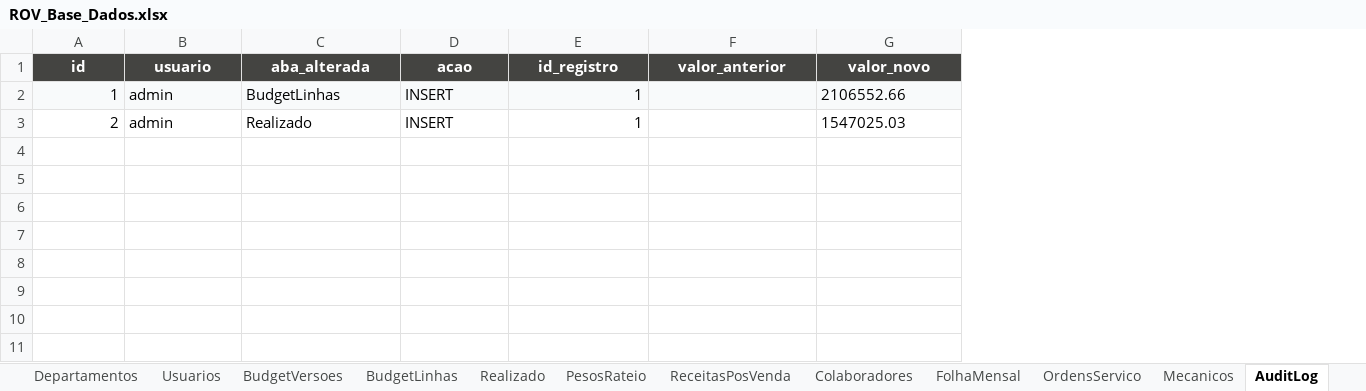
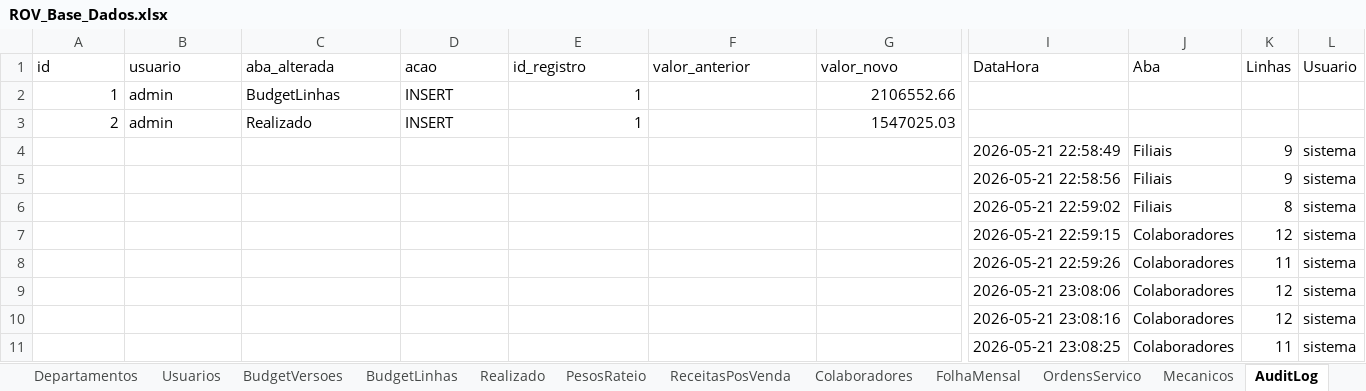
Before and after one commit to cleitonsecullumconsultoria-lab/Sistema-Or-amentario, an Excel workbook: data/ROV_Base_Dados.xlsx, sheet AuditLog, drawn as a sheet; only a part is shown, gaps mark what is left out; values as stored, in another font and other column widths than the file's, no borders; rows hold the shown columns only; the diff covers the shown part only; the diff names each change by its address in the sheet, - before the commit and + after, or states it on an @@ line.

Commit message:
Sistema Orçamentário ROV — FastAPI completo com CRUD e dados fictícios
Entrega completa do sistema: 6 módulos (cadastros, budget, receitas, headcount, opex, análise), CRUD completo em todos os cadastros e colaboradores, base de dados populada com 8352 BudgetLinhas + 5568 Realizado.

```diff
--- a/data/ROV_Base_Dados.xlsx (sheet AuditLog)
+++ b/data/ROV_Base_Dados.xlsx (sheet AuditLog)
+column I (DataHora), empty
+column J (Aba), empty
+column K (Linhas), empty
+column L (Usuario), empty
@@ A1:G1 fill: #444441 → none, bold: on → off, text colour: #FFFFFF → black, alignment: center → left @@
-A2:G2 fill: #F8FAFB
+A2:G2 fill: none
-G2:G3 alignment: left
+G2:G3 alignment: right
+row 4:  |  |  |  |  |  |  | 2026-05-21 22:58:49 | Filiais | 9 | sistema
+row 5:  |  |  |  |  |  |  | 2026-05-21 22:58:56 | Filiais | 9 | sistema
+row 6:  |  |  |  |  |  |  | 2026-05-21 22:59:02 | Filiais | 8 | sistema
+row 7:  |  |  |  |  |  |  | 2026-05-21 22:59:15 | Colaboradores | 12 | sistema
+row 8:  |  |  |  |  |  |  | 2026-05-21 22:59:26 | Colaboradores | 11 | sistema
+row 9:  |  |  |  |  |  |  | 2026-05-21 23:08:06 | Colaboradores | 12 | sistema
+row 10:  |  |  |  |  |  |  | 2026-05-21 23:08:16 | Colaboradores | 12 | sistema
+row 11:  |  |  |  |  |  |  | 2026-05-21 23:08:25 | Colaboradores | 11 | sistema
```
Also changed, not shown: cell formats elsewhere in this sheet, sheet Colaboradores, sheet Filiais, 34 other files.
